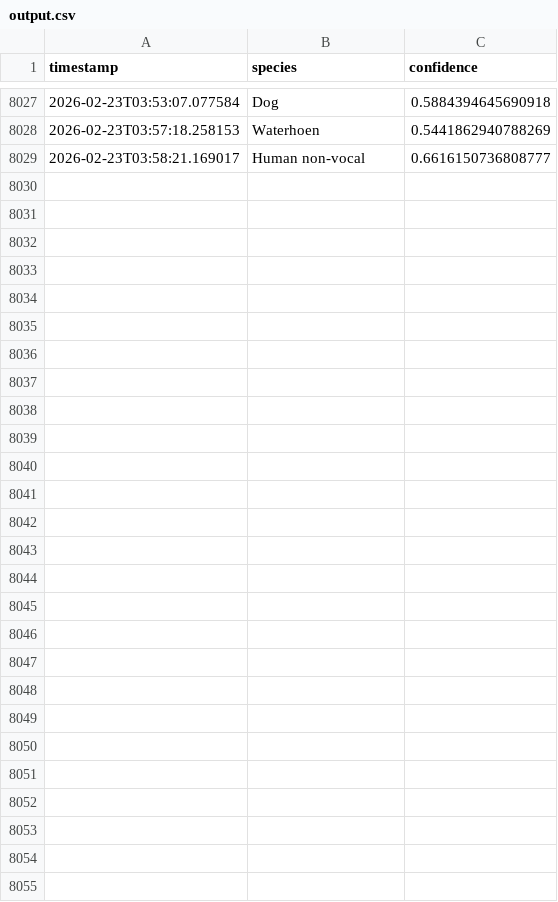
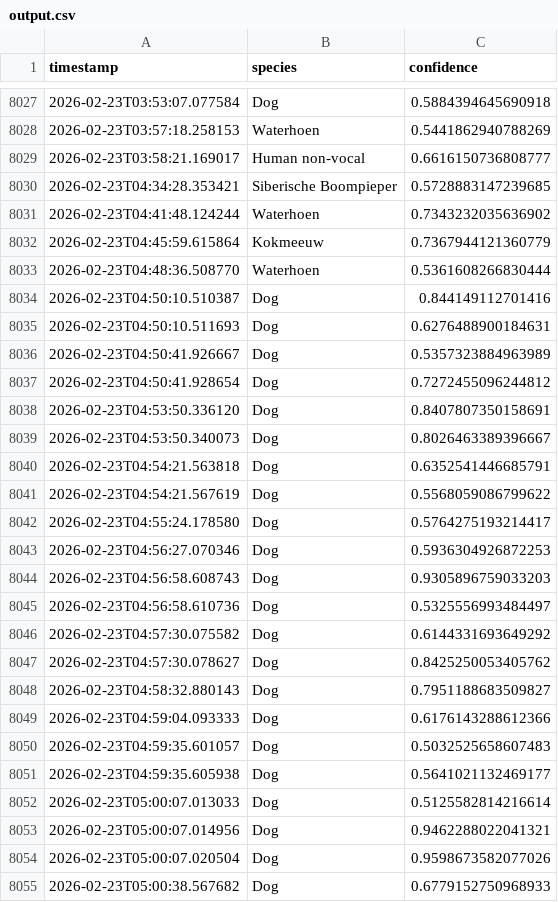
Before and after one commit to wande001/birdDetection, a CSV file: data/output.csv, drawn as a sheet; only a part is shown, gaps mark what is left out.

Commit message:
Auto-commit output.csv at 2026-02-23 05:00

```diff
--- a/data/output.csv
+++ b/data/output.csv
@@ -8029 +8029,27 @@ timestamp,species,confidence
 2026-02-23T03:58:21.169017,Human non-vocal,0.6616150736808777
+2026-02-23T04:34:28.353421,Siberische Boompieper,0.5728883147239685
+2026-02-23T04:41:48.124244,Waterhoen,0.7343232035636902
+2026-02-23T04:45:59.615864,Kokmeeuw,0.7367944121360779
+2026-02-23T04:48:36.508770,Waterhoen,0.5361608266830444
+2026-02-23T04:50:10.510387,Dog,0.844149112701416
+2026-02-23T04:50:10.511693,Dog,0.6276488900184631
+2026-02-23T04:50:41.926667,Dog,0.5357323884963989
+2026-02-23T04:50:41.928654,Dog,0.7272455096244812
+2026-02-23T04:53:50.336120,Dog,0.8407807350158691
+2026-02-23T04:53:50.340073,Dog,0.8026463389396667
+2026-02-23T04:54:21.563818,Dog,0.6352541446685791
+2026-02-23T04:54:21.567619,Dog,0.5568059086799622
+2026-02-23T04:55:24.178580,Dog,0.5764275193214417
+2026-02-23T04:56:27.070346,Dog,0.5936304926872253
+2026-02-23T04:56:58.608743,Dog,0.9305896759033203
+2026-02-23T04:56:58.610736,Dog,0.5325556993484497
+2026-02-23T04:57:30.075582,Dog,0.6144331693649292
+2026-02-23T04:57:30.078627,Dog,0.8425250053405762
+2026-02-23T04:58:32.880143,Dog,0.7951188683509827
+2026-02-23T04:59:04.093333,Dog,0.6176143288612366
+2026-02-23T04:59:35.601057,Dog,0.5032525658607483
+2026-02-23T04:59:35.605938,Dog,0.5641021132469177
+2026-02-23T05:00:07.013033,Dog,0.5125582814216614
+2026-02-23T05:00:07.014956,Dog,0.9462288022041321
+2026-02-23T05:00:07.020504,Dog,0.9598673582077026
+2026-02-23T05:00:38.567682,Dog,0.6779152750968933
```
